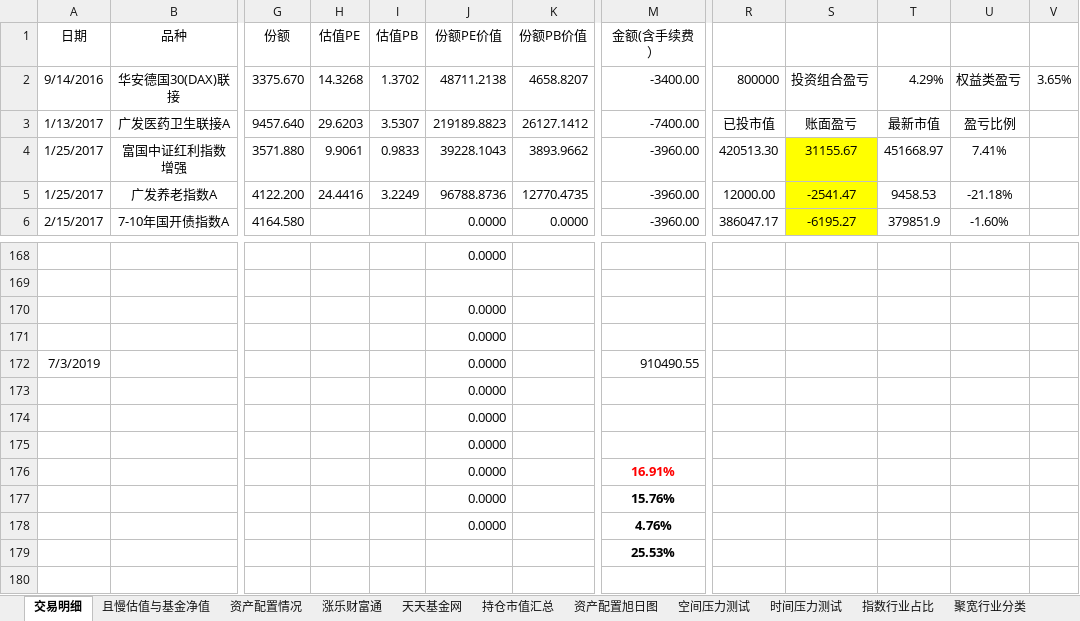
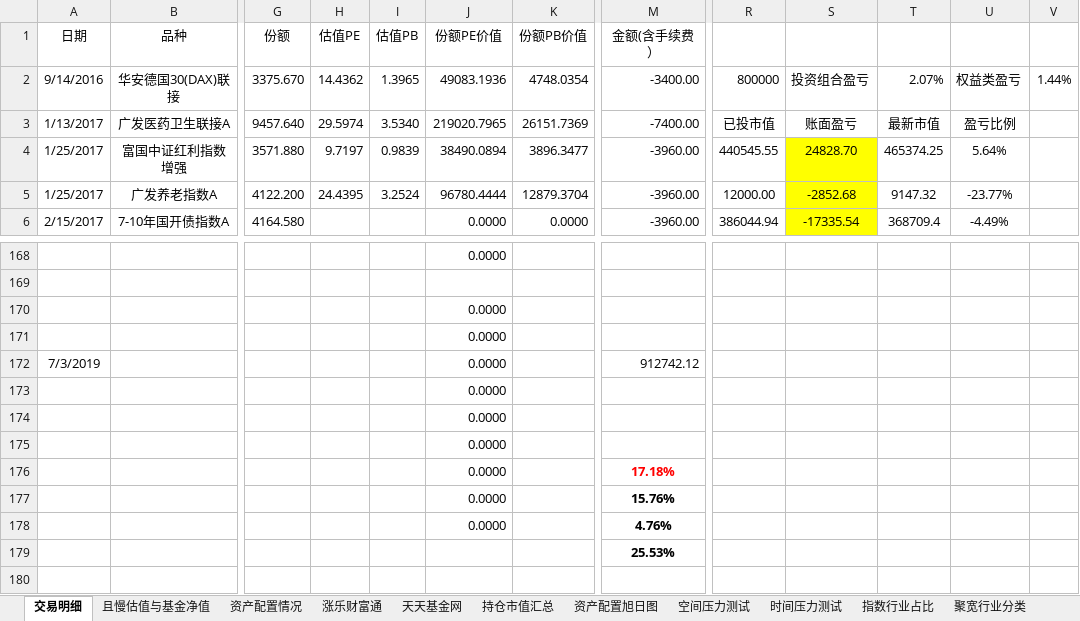
Before and after one commit to klq26/finance-data, an Excel workbook: Portfolio/资产配置情况.xlsm, sheet 交易明细, drawn as a sheet; only a part is shown, gaps mark what is left out; values as stored, in another font and other column widths than the file's, no borders; conditional formats not drawn; the diff covers the shown part only; the diff names each change by its address in the sheet, - before the commit and + after, or states it on an @@ line.

```diff
--- a/Portfolio/资产配置情况.xlsm (sheet 交易明细)
+++ b/Portfolio/资产配置情况.xlsm (sheet 交易明细)
-H2 (估值PE): 14.3268
+H2 (估值PE): 14.4362
-I2 (估值PB): 1.3702
+I2 (估值PB): 1.3965
-J2 (份额PE价值): 48711.2138
+J2 (份额PE价值): 49083.1936
-K2 (份额PB价值): 4658.8207
+K2 (份额PB价值): 4748.0354
-T2: 4.29%
+T2: 2.07%
-V2: 3.65%
+V2: 1.44%
-H3 (估值PE): 29.6203
+H3 (估值PE): 29.5974
-I3 (估值PB): 3.5307
+I3 (估值PB): 3.5340
-J3 (份额PE价值): 219189.8823
+J3 (份额PE价值): 219020.7965
-K3 (份额PB价值): 26127.1412
+K3 (份额PB价值): 26151.7369
-H4 (估值PE): 9.9061
+H4 (估值PE): 9.7197
-I4 (估值PB): 0.9833
+I4 (估值PB): 0.9839
-J4 (份额PE价值): 39228.1043
+J4 (份额PE价值): 38490.0894
-K4 (份额PB价值): 3893.9662
+K4 (份额PB价值): 3896.3477
-R4: 420513.30
+R4: 440545.55
-S4: 31155.67
+S4: 24828.70
-T4: 451668.97
+T4: 465374.25
-U4: 7.41%
+U4: 5.64%
-H5 (估值PE): 24.4416
+H5 (估值PE): 24.4395
-I5 (估值PB): 3.2249
+I5 (估值PB): 3.2524
-J5 (份额PE价值): 96788.8736
+J5 (份额PE价值): 96780.4444
-K5 (份额PB价值): 12770.4735
+K5 (份额PB价值): 12879.3704
-S5: -2541.47
+S5: -2852.68
-T5: 9458.53
+T5: 9147.32
-U5: -21.18%
+U5: -23.77%
-R6: 386047.17
+R6: 386044.94
-S6: -6195.27
+S6: -17335.54
-T6: 379851.9
+T6: 368709.4
-U6: -1.60%
+U6: -4.49%
-M172 (金额(含手续费）): 910490.55
+M172 (金额(含手续费）): 912742.12
-M176 (金额(含手续费）): 16.91%
+M176 (金额(含手续费）): 17.18%
```
Also changed, not shown: 517 edited cells elsewhere in this sheet, sheet 资产配置情况, sheet 时间压力测试, sheet 且慢估值与基金净值, sheet 天天基金网, sheet 涨乐财富通, sheet 持仓市值汇总, 1 other file.
